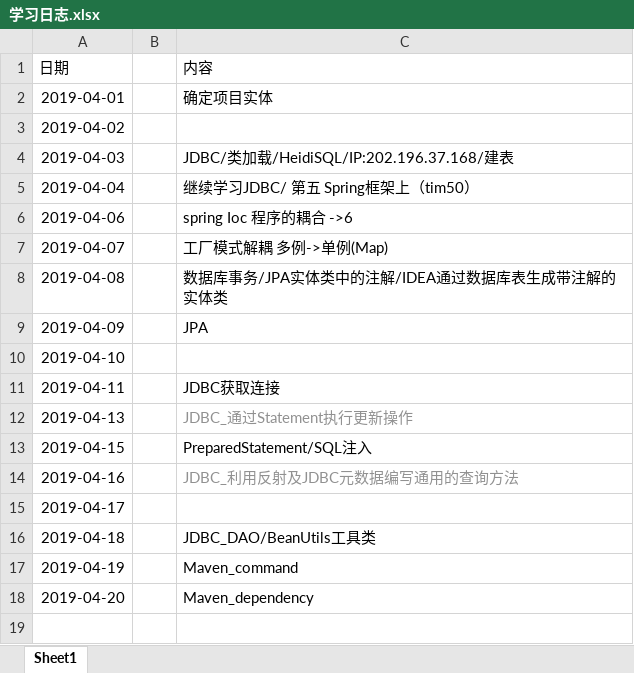
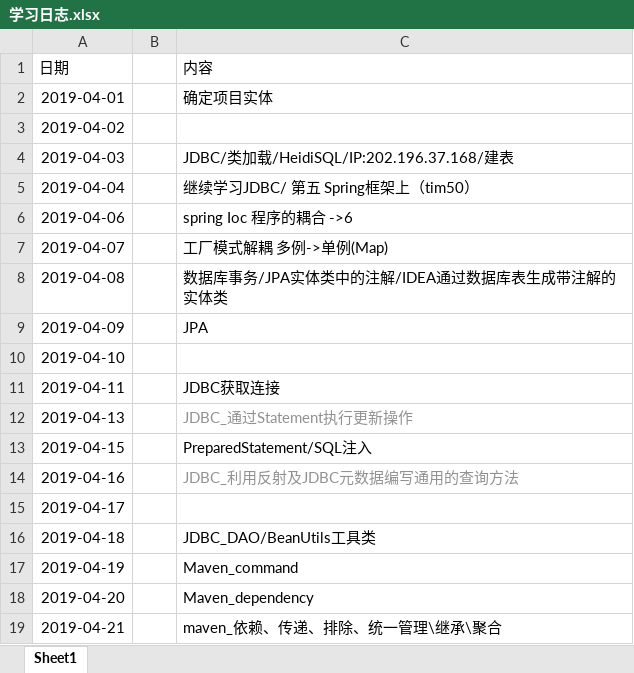
Before and after one commit to ly934060690/OSALS, an Excel workbook: 201708044206张成文/学习日志.xlsx, sheet Sheet1, drawn as a sheet; values as stored, in another font and other column widths than the file's, no borders; the diff names each change by its address in the sheet, - before the commit and + after, or states it on an @@ line.

Commit message:
maven

```diff
--- a/201708044206张成文/学习日志.xlsx (sheet Sheet1)
+++ b/201708044206张成文/学习日志.xlsx (sheet Sheet1)
+row 19: 2019-04-21 |  | maven_依赖、传递、排除、统一管理\继承\聚合
```
Also changed, not shown: 44 other files.
